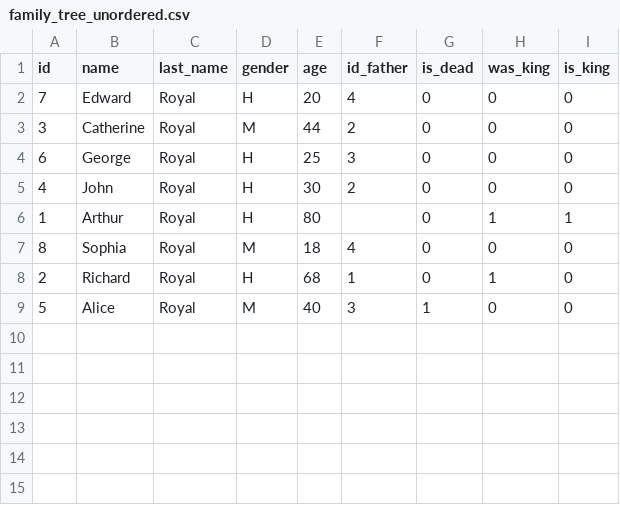
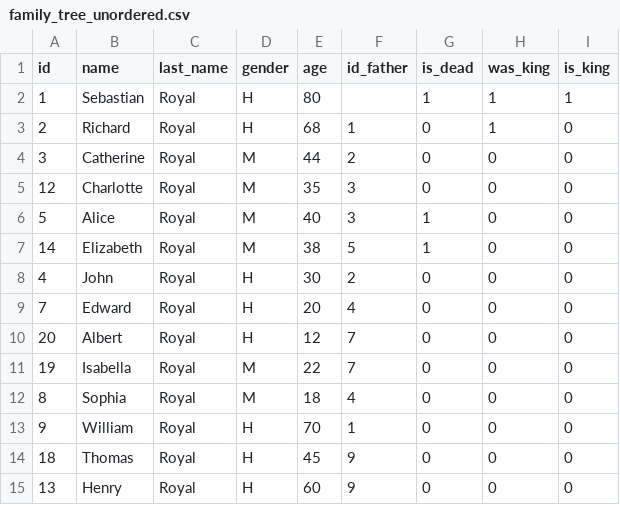
Before and after one commit to jerichd4c/Proyecto-Arbol-Binario, a CSV file: output/family_tree_unordered.csv, drawn as a sheet.

```diff
--- a/output/family_tree_unordered.csv
+++ b/output/family_tree_unordered.csv
@@ -1,9 +1,15 @@
 id;name;last_name;gender;age;id_father;is_dead;was_king;is_king
+1;Sebastian;Royal;H;80;;1;1;1
+2;Richard;Royal;H;68;1;0;1;0
+3;Catherine;Royal;M;44;2;0;0;0
+12;Charlotte;Royal;M;35;3;0;0;0
+5;Alice;Royal;M;40;3;1;0;0
+14;Elizabeth;Royal;M;38;5;1;0;0
+4;John;Royal;H;30;2;0;0;0
 7;Edward;Royal;H;20;4;0;0;0
-3;Catherine;Royal;M;44;2;0;0;0
-6;George;Royal;H;25;3;0;0;0
-4;John;Royal;H;30;2;0;0;0
-1;Arthur;Royal;H;80;;0;1;1
+20;Albert;Royal;H;12;7;0;0;0
+19;Isabella;Royal;M;22;7;0;0;0
 8;Sophia;Royal;M;18;4;0;0;0
-2;Richard;Royal;H;68;1;0;1;0
-5;Alice;Royal;M;40;3;1;0;0
+9;William;Royal;H;70;1;0;0;0
+18;Thomas;Royal;H;45;9;0;0;0
+13;Henry;Royal;H;60;9;0;0;0
```
Also changed, not shown: output/family_tree_ordered.csv, 3 other files.
